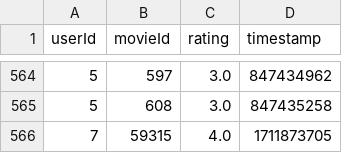
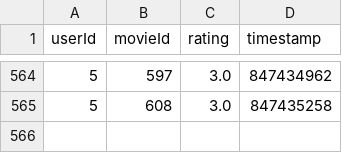
Before and after one commit to BengRhui/Movie_Recommendation_System, a CSV file: textfile/ratings.csv, drawn as a sheet; only a part is shown, gaps mark what is left out.

Commit message:
Update ratings.csv

```diff
--- a/textfile/ratings.csv
+++ b/textfile/ratings.csv
@@ -565,2 +565 @@ userId,movieId,rating,timestamp
 5,608,3.0,847435258
-7,59315,4.0,1711873705
```
